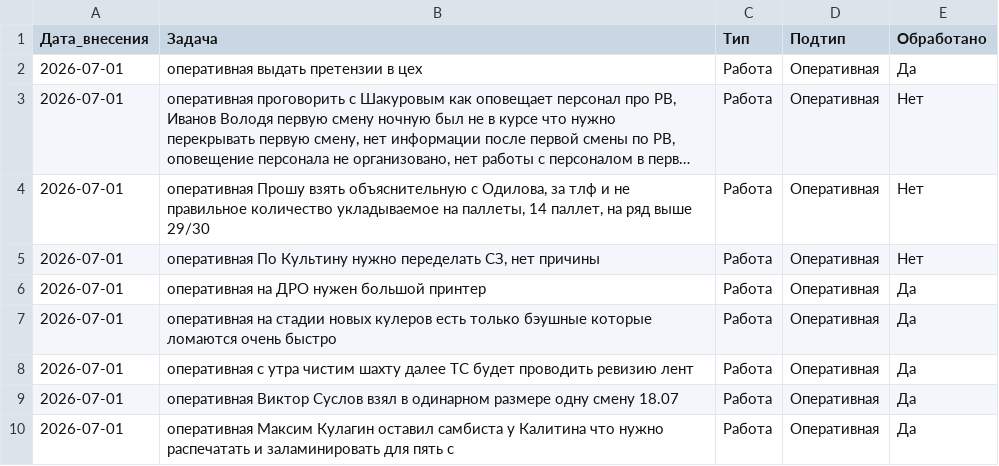
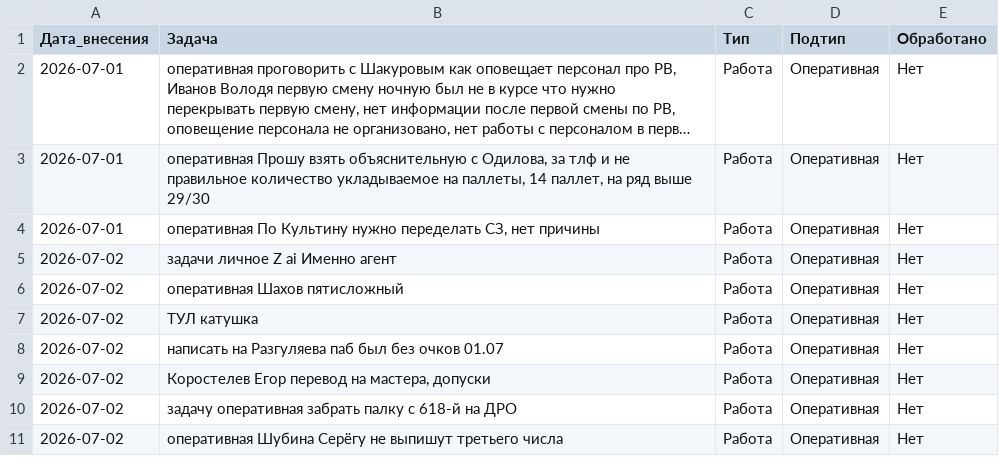
Before and after one commit to burkovpavel094-jpg/KIMChenIlim, a CSV file: задачи.csv, drawn as a sheet; long unchanged cells end in …; removed rows and columns are numbered as before the commit, all else as after; the diff names each change by its address in the sheet, - before the commit and + after, or states it on an @@ line.

Commit message:
Обновление от 2026-07-02

```diff
--- a/задачи.csv
+++ b/задачи.csv
-row 2: 2026-07-01 | оперативная выдать претензии в цех | Работа | Оперативная | Да
+row 5: 2026-07-02 | задачи личное Z ai Именно агент | Работа | Оперативная | Нет
-A6 (Дата_внесения): 2026-07-01
+A6 (Дата_внесения): 2026-07-02
-B6 (Задача): оперативная на ДРО нужен большой принтер
+B6 (Задача): оперативная Шахов пятисложный
-E6 (Обработано): Да
+E6 (Обработано): Нет
+row 7: 2026-07-02 | ТУЛ катушка | Работа | Оперативная | Нет
-A8:A11 (Дата_внесения): 2026-07-01
+A8:A11 (Дата_внесения): 2026-07-02
-B8 (Задача): оперативная на стадии новых кулеров есть только бэушные которые ломаются очень быстро
+B8 (Задача): написать на Разгуляева паб был без очков 01.07
-E8:E11 (Обработано): Да
+E8:E11 (Обработано): Нет
-B9 (Задача): оперативная с утра чистим шахту далее ТС будет проводить ревизию лент
+B9 (Задача): Коростелев Егор перевод на мастера, допуски
-B10 (Задача): оперативная Виктор Суслов взял в одинарном размере одну смену 18.07
+B10 (Задача): задачу оперативная забрать палку с 618-й на ДРО
-B11 (Задача): оперативная Максим Кулагин оставил самбиста у Калитина что нужно распечатать и заламинировать для пять с
+B11 (Задача): оперативная Шубина Серёгу не выпишут третьего числа
```
